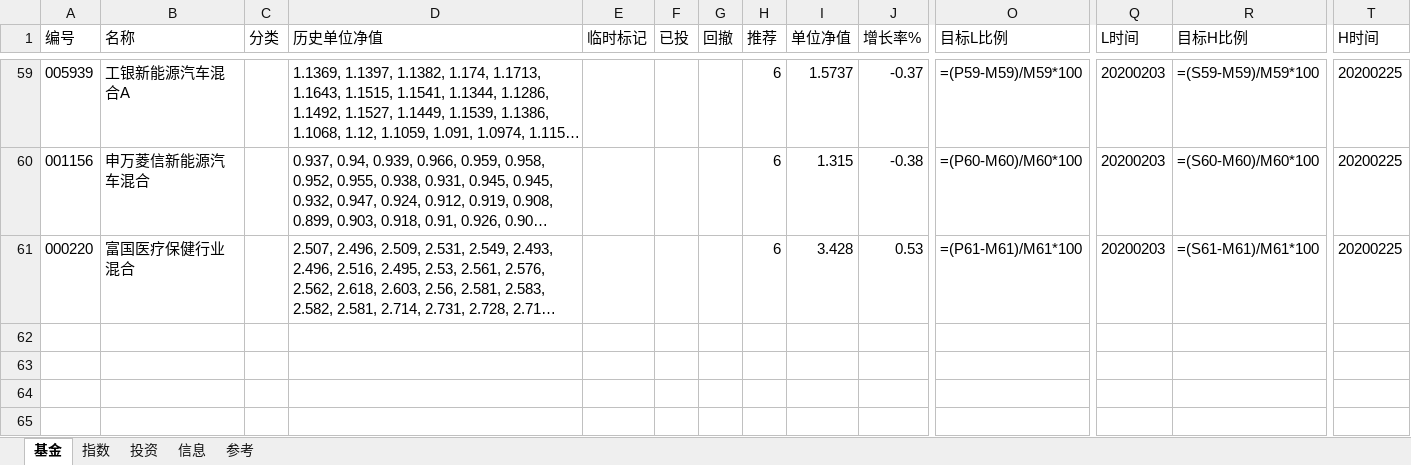
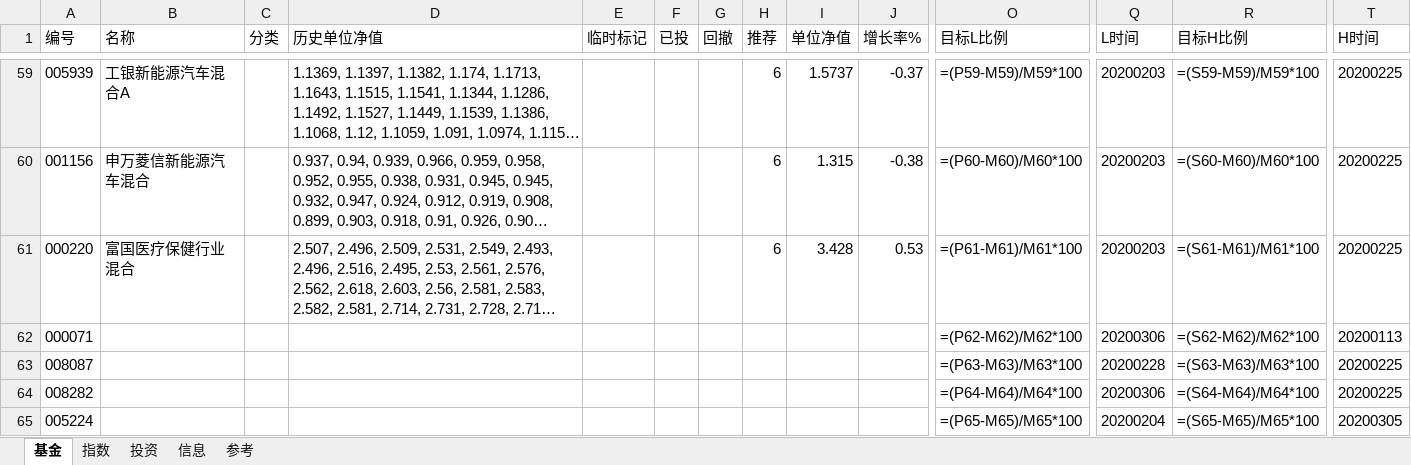
Before and after one commit to sinojelly/fundhelper-data, an Excel workbook: Jelly_model.xlsx, sheet 基金, drawn as a sheet; only a part is shown, gaps mark what is left out; long unchanged cells end in …; values as stored, in another font and other column widths than the file's, no borders; formulas without a stored value are shown as written; conditional formats not drawn; rows hold the shown columns only; the diff names each change by its address in the sheet, - before the commit and + after, or states it on an @@ line.

Commit message:
automatically submit.

```diff
--- a/Jelly_model.xlsx (sheet 基金)
+++ b/Jelly_model.xlsx (sheet 基金)
+row 62: 000071 |  |  |  |  |  |  |  |  |  | =(P62-M62)/M62*100 | 20200306 | =(S62-M62)/M62*100 | 20200113
+row 63: 008087 |  |  |  |  |  |  |  |  |  | =(P63-M63)/M63*100 | 20200228 | =(S63-M63)/M63*100 | 20200225
+row 64: 008282 |  |  |  |  |  |  |  |  |  | =(P64-M64)/M64*100 | 20200306 | =(S64-M64)/M64*100 | 20200225
+row 65: 005224 |  |  |  |  |  |  |  |  |  | =(P65-M65)/M65*100 | 20200204 | =(S65-M65)/M65*100 | 20200305
```
Also changed, not shown: sheet 指数.
